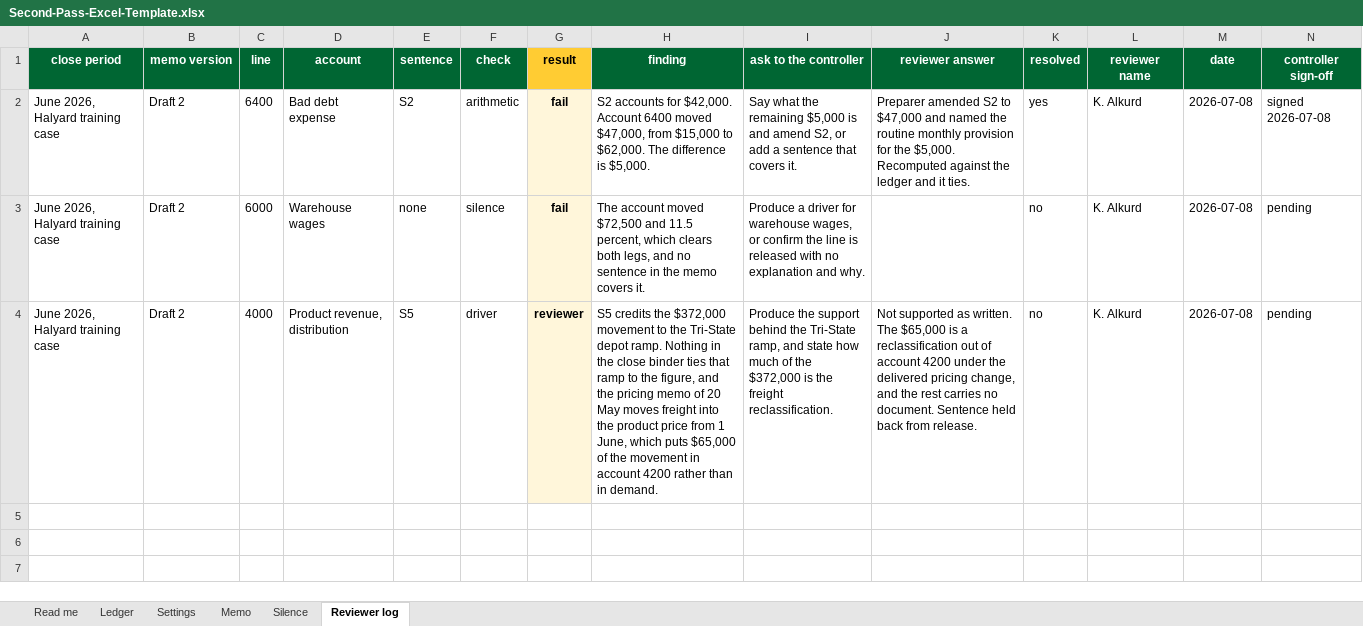
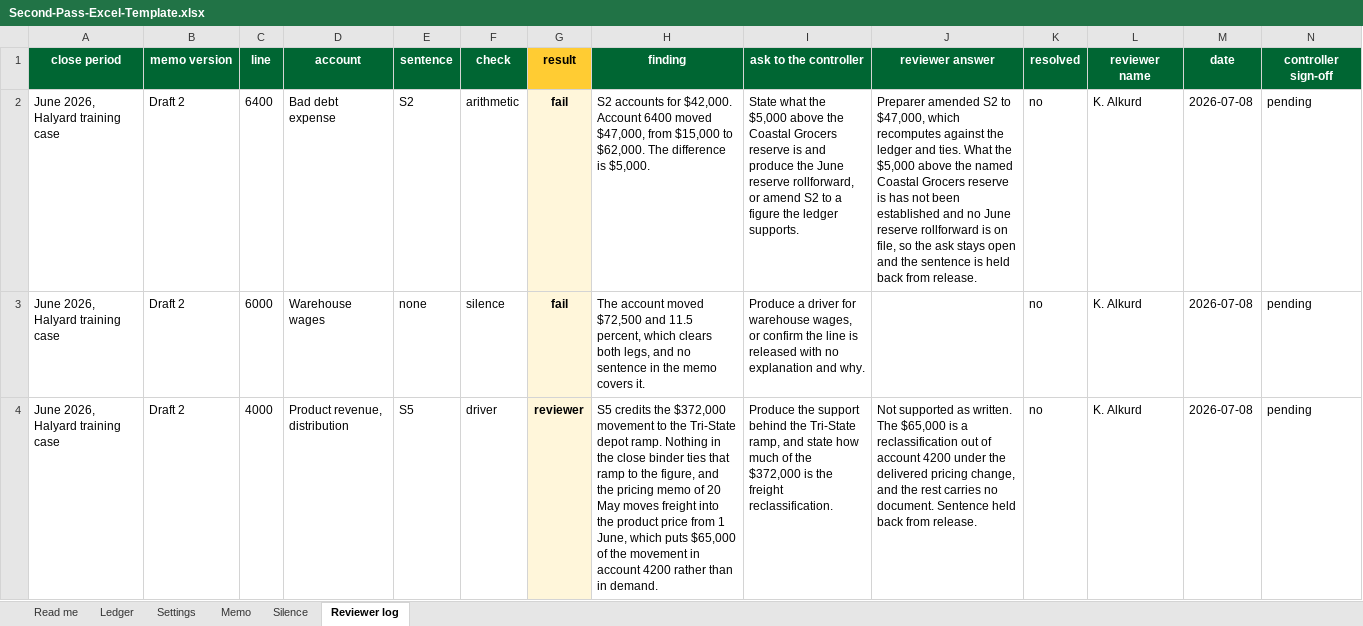
Before and after one commit to fiscalpatriots/beat-the-machine, an Excel workbook: Second-Pass-Excel-Template.xlsx, sheet Reviewer log, drawn as a sheet; values as stored, in another font and other column widths than the file's, no borders; the diff names each change by its address in the sheet, - before the commit and + after, or states it on an @@ line.

```diff
--- a/Second-Pass-Excel-Template.xlsx (sheet Reviewer log)
+++ b/Second-Pass-Excel-Template.xlsx (sheet Reviewer log)
-I2 (ask to the controller): Say what the remaining $5,000 is and amend S2, or add a sentence that covers it.
+I2 (ask to the controller): State what the $5,000 above the Coastal Grocers reserve is and produce the June reserve rollforward, or amend S2 to a figure the ledger supports.
-J2 (reviewer answer): …S2 to $47,000 and named the routine monthly provision for the $5,000. Recomputed against the ledger and it ties.
+J2 (reviewer answer): …S2 to $47,000, which recomputes against the ledger and ties. What the $5,000 above the named Coastal Grocers reserve is has not been established and no June reserve rollforward is on file, so the ask stays open and the sentence is held back from release.
-K2 (resolved): yes
+K2 (resolved): no
-N2 (controller sign-off): signed 2026-07-08
+N2 (controller sign-off): pending
```
Also changed, not shown: 6 other files.
